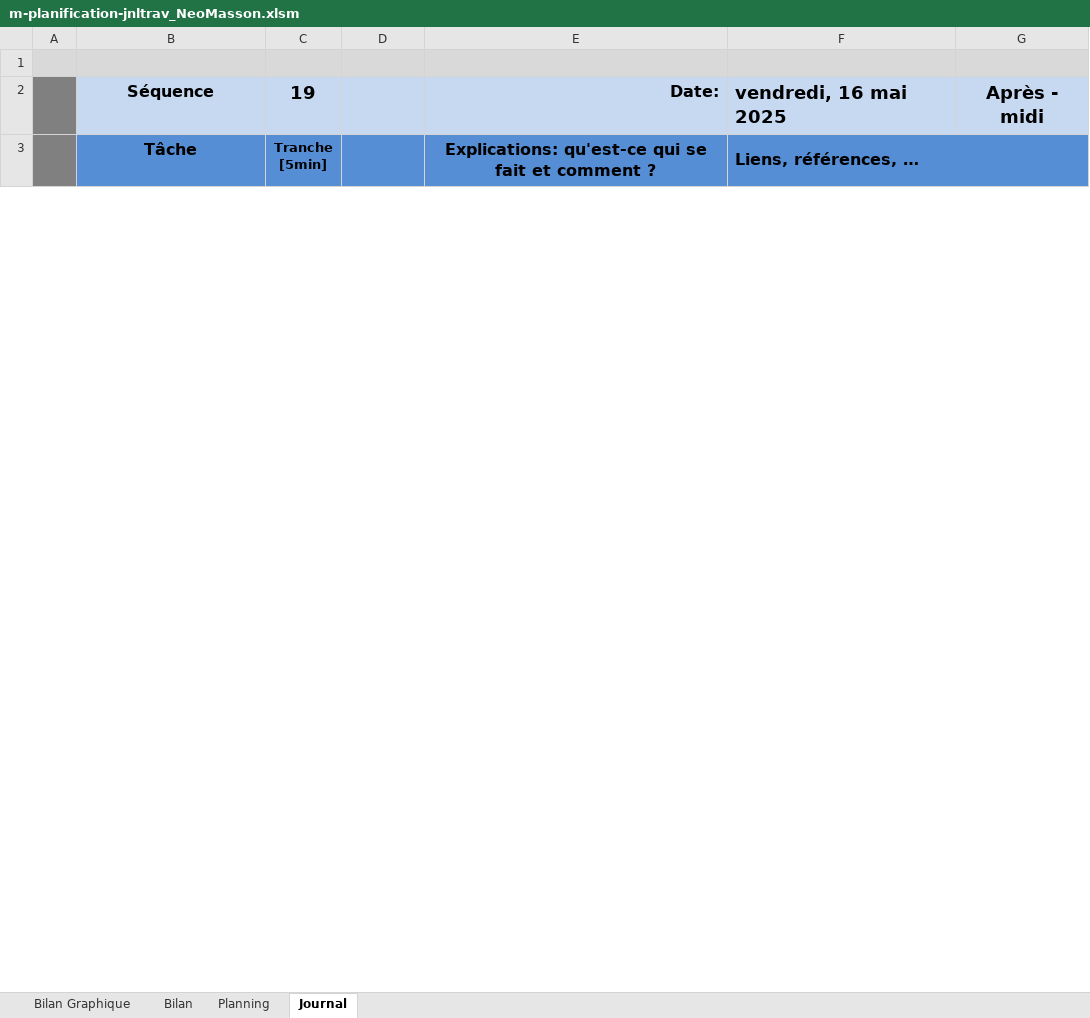
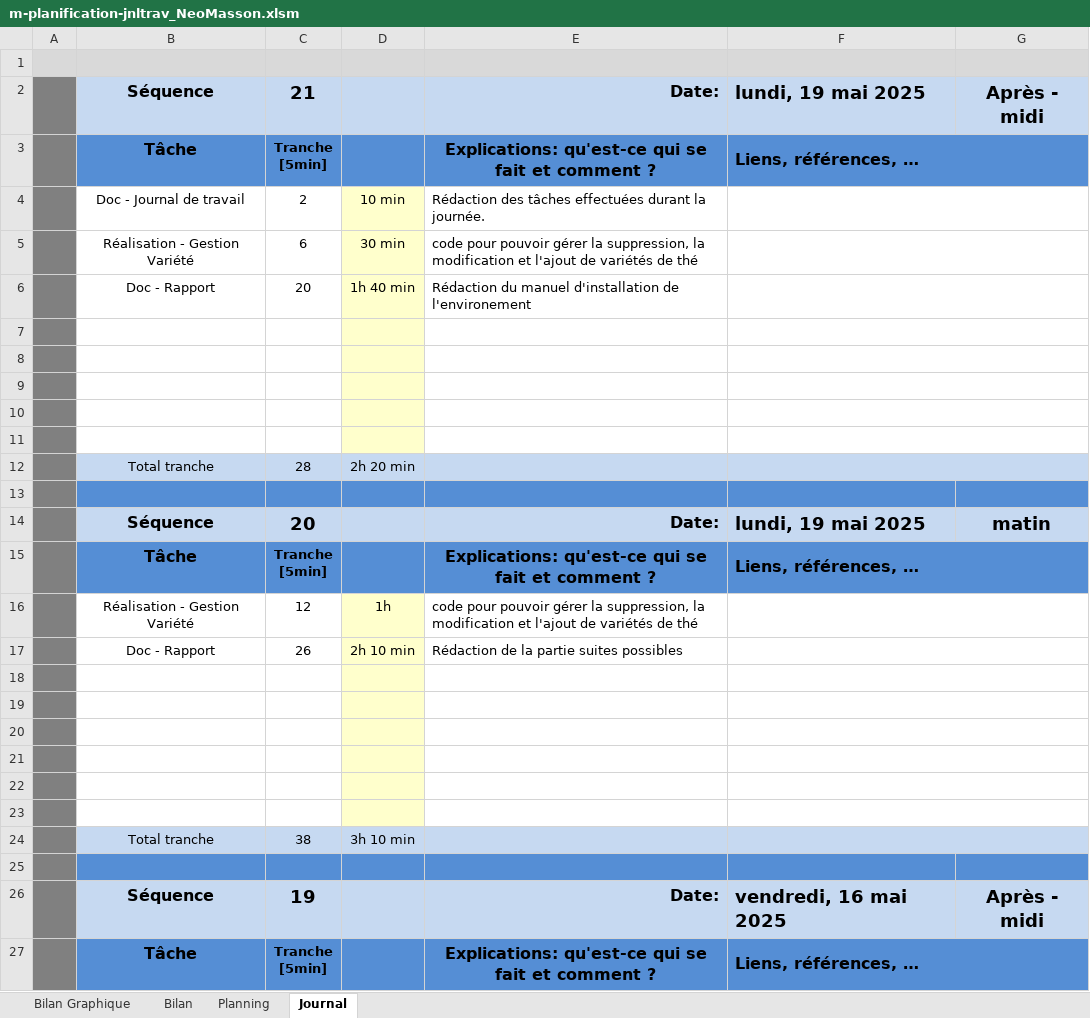
Before and after one commit to NeoMasson/NeoMasson_TPI, an Excel workbook: Documentation/m-planification-jnltrav_NeoMasson.xlsm, sheet Journal, drawn as a sheet; only a part is shown; values as stored, in another font and other column widths than the file's, no borders; charts and pictures and conditional formats not drawn; 1 other sheet too large or unreadable and not compared; ↵ is a line break in a cell; the diff names each change by its address in the sheet, - before the commit and + after, or states it on an @@ line.

Commit message:
rédaction de la documentation d'installation de l'environnement et des suites possibles au projet

```diff
--- a/Documentation/m-planification-jnltrav_NeoMasson.xlsm (sheet Journal)
+++ b/Documentation/m-planification-jnltrav_NeoMasson.xlsm (sheet Journal)
+row 2:  | Séquence | 21 |  | Date: | lundi, 19 mai 2025 | Après - midi
+row 3:  | Tâche | Tranche ↵ [5min] |  | Explications: qu'est-ce qui se fait et comment ? | Liens, références, …
+row 4:  | Doc - Journal de travail | 2 | 10 min | Rédaction des tâches effectuées durant la journée.
+row 5:  | Réalisation - Gestion Variété | 6 | 30 min | code pour pouvoir gérer la suppression, la modification et l'ajout de variétés de thé
+row 6:  | Doc - Rapport | 20 | 1h 40 min | Rédaction du manuel d'installation de l'environement
+row 7: (empty)
+row 8: (empty)
+row 9: (empty)
+row 10: (empty)
+row 11: (empty)
+row 12:  | Total tranche | 28 | 2h 20 min
+row 13: (empty)
+row 14:  | Séquence | 20 |  | Date: | lundi, 19 mai 2025 | matin
+row 15:  | Tâche | Tranche ↵ [5min] |  | Explications: qu'est-ce qui se fait et comment ? | Liens, références, …
+row 16:  | Réalisation - Gestion Variété | 12 | 1h | code pour pouvoir gérer la suppression, la modification et l'ajout de variétés de thé
+row 17:  | Doc - Rapport | 26 | 2h 10 min | Rédaction de la partie suites possibles
+row 18: (empty)
+row 19: (empty)
+row 20: (empty)
+row 21: (empty)
+row 22: (empty)
+row 23: (empty)
+row 24:  | Total tranche | 38 | 3h 10 min
+row 25: (empty)
```
Also changed, not shown: charts or pictures, 1 other file.
